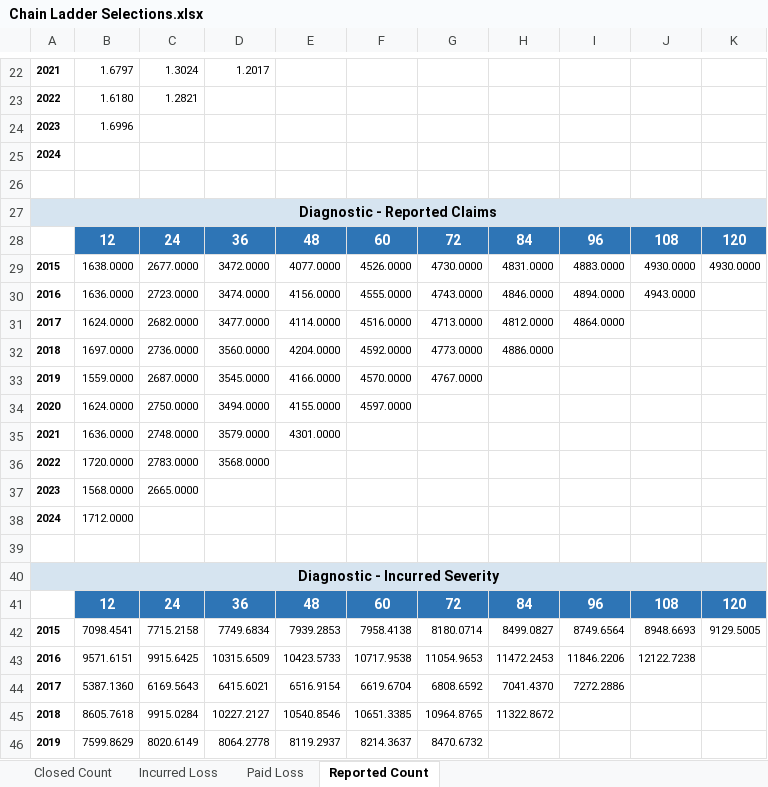
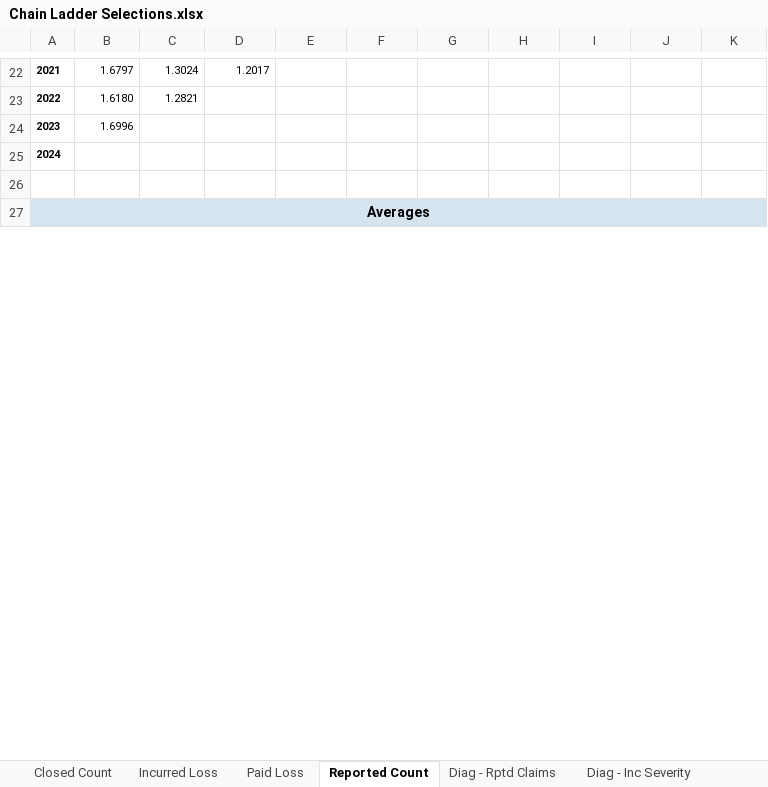
Before and after one commit to cas-team-analyst/team-analyst, an Excel workbook: demo/demo2-selections-ldfs/selections/Chain Ladder Selections.xlsx, sheet Reported Count, drawn as a sheet; only a part is shown, gaps mark what is left out; values as stored, in another font and other column widths than the file's, no borders; removed rows and columns are numbered as before the commit, all else as after; the diff covers the shown part only; the diff names each change by its address in the sheet, - before the commit and + after, or states it on an @@ line.

```diff
--- a/demo/demo2-selections-ldfs/selections/Chain Ladder Selections.xlsx (sheet Reported Count)
+++ b/demo/demo2-selections-ldfs/selections/Chain Ladder Selections.xlsx (sheet Reported Count)
+sheet tab: Diag - Rptd Claims
+sheet tab: Diag - Inc Severity
-A27: Diagnostic - Reported Claims
+A27: Averages
-row 28:  | 12 | 24 | 36 | 48 | 60 | 72 | 84 | 96 | 108 | 120
-row 29: 2015 | 1638.0000 | 2677.0000 | 3472.0000 | 4077.0000 | 4526.0000 | 4730.0000 | 4831.0000 | 4883.0000 | 4930.0000 | 4930.0000
-row 30: 2016 | 1636.0000 | 2723.0000 | 3474.0000 | 4156.0000 | 4555.0000 | 4743.0000 | 4846.0000 | 4894.0000 | 4943.0000
-row 31: 2017 | 1624.0000 | 2682.0000 | 3477.0000 | 4114.0000 | 4516.0000 | 4713.0000 | 4812.0000 | 4864.0000
-row 32: 2018 | 1697.0000 | 2736.0000 | 3560.0000 | 4204.0000 | 4592.0000 | 4773.0000 | 4886.0000
-row 33: 2019 | 1559.0000 | 2687.0000 | 3545.0000 | 4166.0000 | 4570.0000 | 4767.0000
-row 34: 2020 | 1624.0000 | 2750.0000 | 3494.0000 | 4155.0000 | 4597.0000
-row 35: 2021 | 1636.0000 | 2748.0000 | 3579.0000 | 4301.0000
-row 36: 2022 | 1720.0000 | 2783.0000 | 3568.0000
-row 37: 2023 | 1568.0000 | 2665.0000
-row 38: 2024 | 1712.0000
-row 39: (empty)
-row 40: Diagnostic - Incurred Severity
-row 41:  | 12 | 24 | 36 | 48 | 60 | 72 | 84 | 96 | 108 | 120
-row 42: 2015 | 7098.4541 | 7715.2158 | 7749.6834 | 7939.2853 | 7958.4138 | 8180.0714 | 8499.0827 | 8749.6564 | 8948.6693 | 9129.5005
-row 43: 2016 | 9571.6151 | 9915.6425 | 10315.6509 | 10423.5733 | 10717.9538 | 11054.9653 | 11472.2453 | 11846.2206 | 12122.7238
-row 44: 2017 | 5387.1360 | 6169.5643 | 6415.6021 | 6516.9154 | 6619.6704 | 6808.6592 | 7041.4370 | 7272.2886
-row 45: 2018 | 8605.7618 | 9915.0284 | 10227.2127 | 10540.8546 | 10651.3385 | 10964.8765 | 11322.8672
-row 46: 2019 | 7599.8629 | 8020.6149 | 8064.2778 | 8119.2937 | 8214.3637 | 8470.6732
```
Also changed, not shown: 117 removed rows, 4 moved rows and 6 edited cells elsewhere in this sheet, sheet Closed Count, sheet Incurred Loss, sheet Paid Loss, other sheet tabs, 5 other files.
